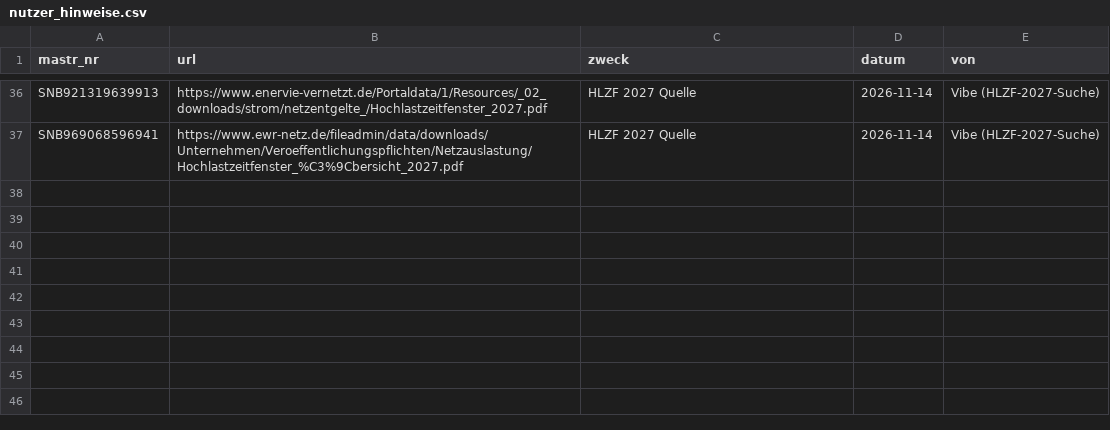
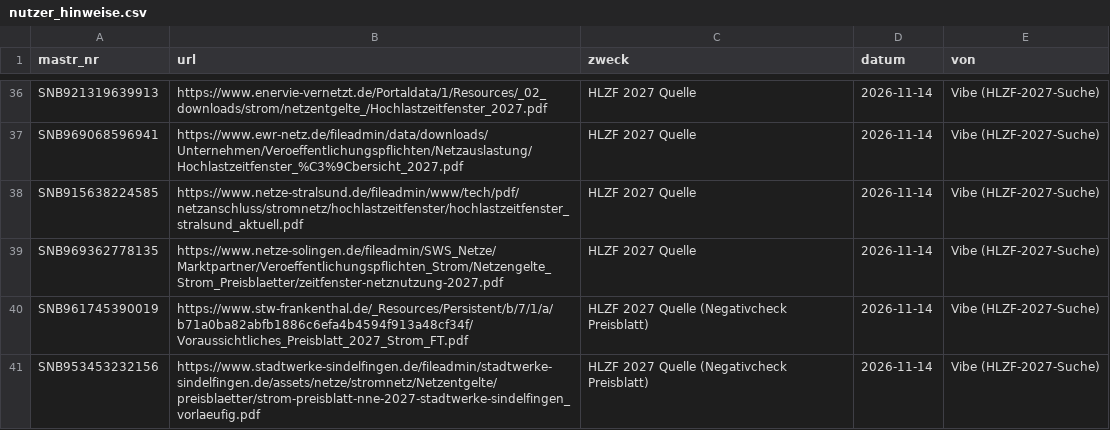
Before and after one commit to buelentd/netzentgelte-strom, a CSV file: lauf/nutzer_hinweise.csv, drawn as a sheet; only a part is shown, gaps mark what is left out; the diff names each change by its address in the sheet, - before the commit and + after, or states it on an @@ line.

```diff
--- a/lauf/nutzer_hinweise.csv
+++ b/lauf/nutzer_hinweise.csv
+row 38: SNB915638224585 | https://www.netze-stralsund.de/fileadmin/www/tech/pdf/netzanschluss/stromnetz/hochlastzeitfenster/hochlastzeitfenster_stralsund_aktuell.pdf | HLZF 2027 Quelle | 2026-11-14 | Vibe (HLZF-2027-Suche)
+row 39: SNB969362778135 | https://www.netze-solingen.de/fileadmin/SWS_Netze/Marktpartner/Veroeffentlichungspflichten_Strom/Netzengelte_Strom_Preisblaetter/zeitfenster-netznutzung-2027.pdf | HLZF 2027 Quelle | 2026-11-14 | Vibe (HLZF-2027-Suche)
+row 40: SNB961745390019 | https://www.stw-frankenthal.de/_Resources/Persistent/b/7/1/a/b71a0ba82abfb1886c6efa4b4594f913a48cf34f/Voraussichtliches_Preisblatt_2027_Strom_FT.pdf | HLZF 2027 Quelle (Negativcheck Preisblatt) | 2026-11-14 | Vibe (HLZF-2027-Suche)
+row 41: SNB953453232156 | https://www.stadtwerke-sindelfingen.de/fileadmin/stadtwerke-sindelfingen.de/assets/netze/stromnetz/Netzentgelte/preisblaetter/strom-preisblatt-nne-2027-stadtwerke-sindelfingen_vorlaeufig.pdf | HLZF 2027 Quelle (Negativcheck Preisblatt) | 2026-11-14 | Vibe (HLZF-2027-Suche)
```
Also changed, not shown: ergebnis/hlzf/hlzf_2027_gelesen.csv, 1 other file.
